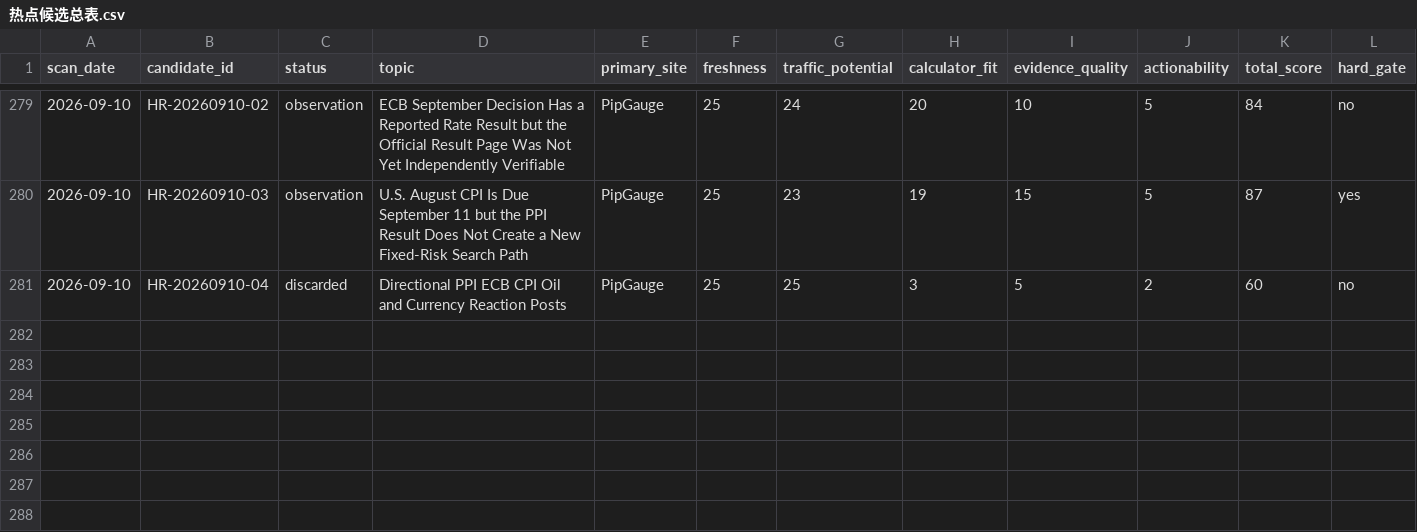
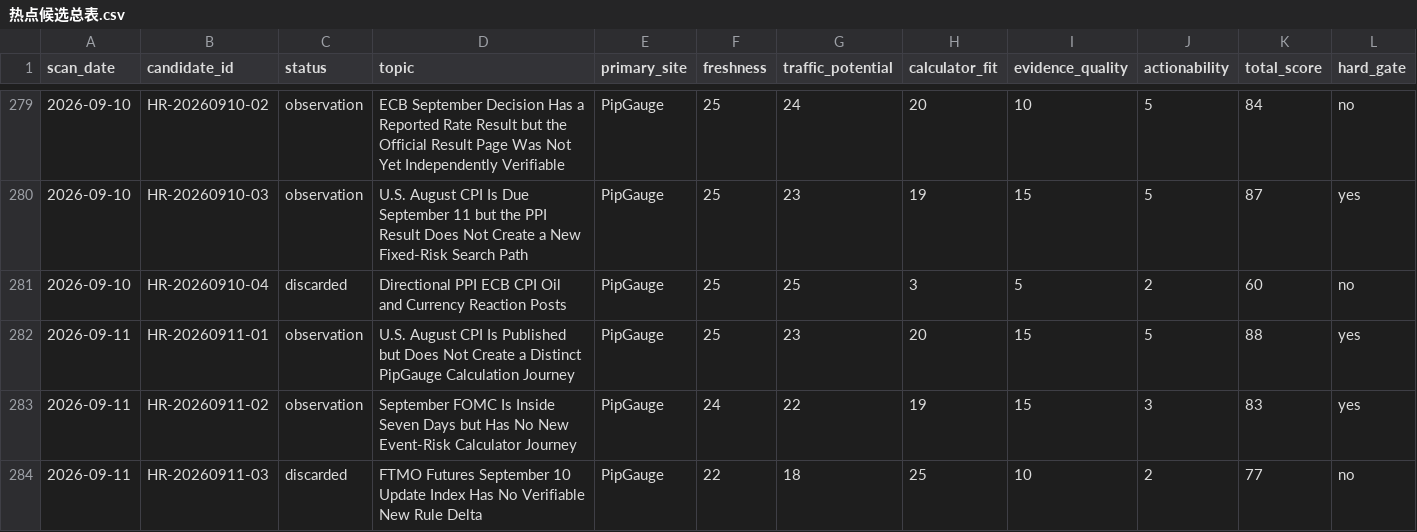
Before and after one commit to alastor8906/pipgauge-hotspot-radar-pages, a CSV file: 热点候选总表.csv, drawn as a sheet; only a part is shown, gaps mark what is left out; rows hold the shown columns only; the diff names each change by its address in the sheet, - before the commit and + after, or states it on an @@ line.

```diff
--- a/热点候选总表.csv
+++ b/热点候选总表.csv
+row 282: 2026-09-11 | HR-20260911-01 | observation | U.S. August CPI Is Published but Does Not Create a Distinct PipGauge Calculation Journey | PipGauge | 25 | 23 | 20 | 15 | 5 | 88 | yes
+row 283: 2026-09-11 | HR-20260911-02 | observation | September FOMC Is Inside Seven Days but Has No New Event-Risk Calculator Journey | PipGauge | 24 | 22 | 19 | 15 | 3 | 83 | yes
+row 284: 2026-09-11 | HR-20260911-03 | discarded | FTMO Futures September 10 Update Index Has No Verifiable New Rule Delta | PipGauge | 22 | 18 | 25 | 10 | 2 | 77 | no
```
Also changed, not shown: radar/热点候选总表.csv, 7 other files.
